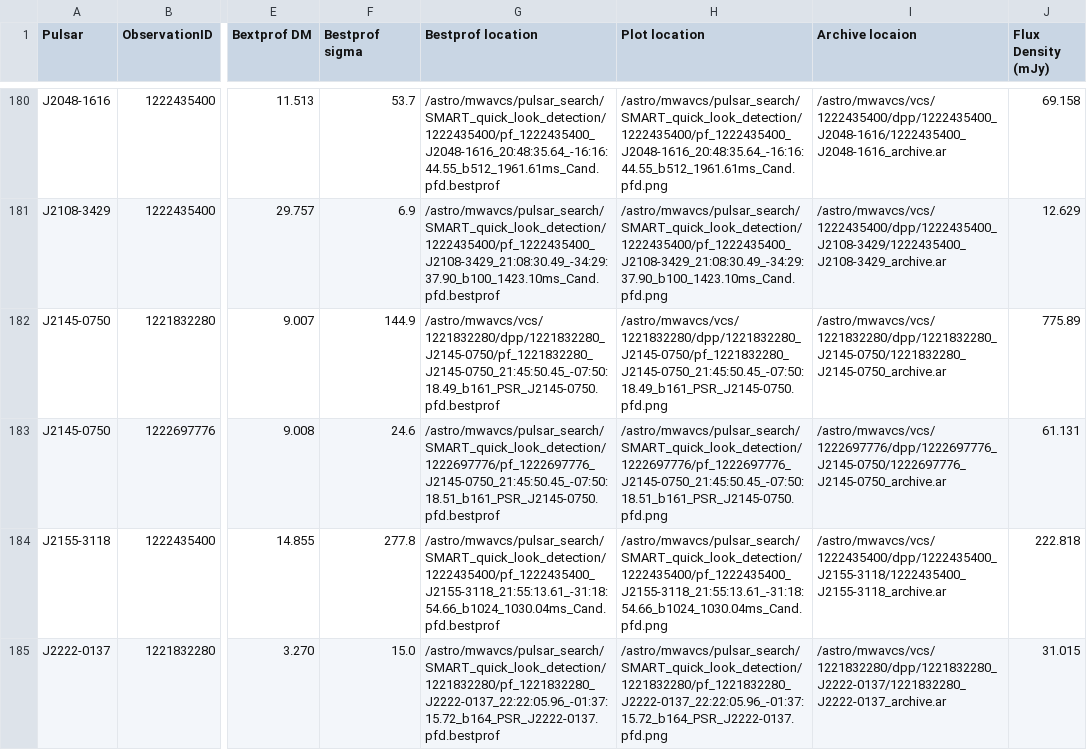
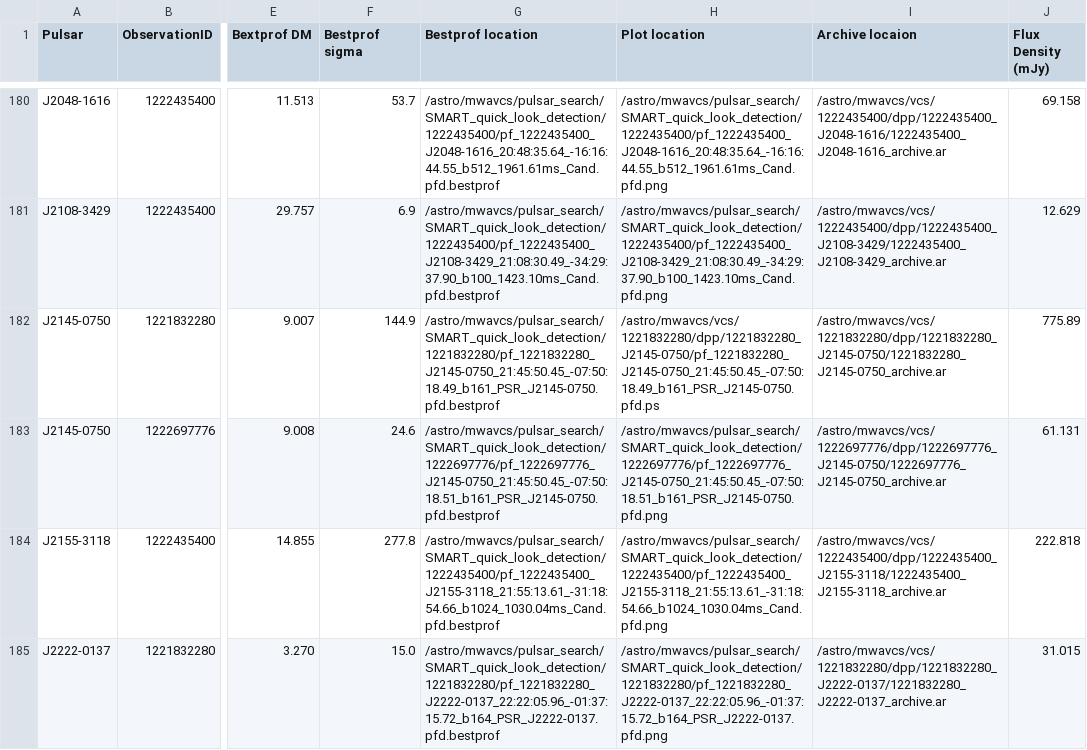
Before and after one commit to NickSwainston/misc_scripts, a CSV file: survey_paper/SMART_pulsars.csv, drawn as a sheet; only a part is shown, gaps mark what is left out; the diff covers the shown part only; the diff names each change by its address in the sheet, - before the commit and + after, or states it on an @@ line.

```diff
--- a/survey_paper/SMART_pulsars.csv
+++ b/survey_paper/SMART_pulsars.csv
-G182 (Bestprof location): /astro/mwavcs/vcs/1221832280/dpp/1221832280_J2145-0750/pf_1221832280_J2145-0750_21:45:50.45_-07:50:18.49_b161_PSR_J2145-0750.pfd.bestprof
+G182 (Bestprof location): /astro/mwavcs/pulsar_search/SMART_quick_look_detection/1221832280/pf_1221832280_J2145-0750_21:45:50.45_-07:50:18.49_b161_PSR_J2145-0750.pfd.bestprof
-H182 (Plot location): /astro/mwavcs/vcs/1221832280/dpp/1221832280_J2145-0750/pf_1221832280_J2145-0750_21:45:50.45_-07:50:18.49_b161_PSR_J2145-0750.pfd.png
+H182 (Plot location): /astro/mwavcs/vcs/1221832280/dpp/1221832280_J2145-0750/pf_1221832280_J2145-0750_21:45:50.45_-07:50:18.49_b161_PSR_J2145-0750.pfd.ps
```
Also changed, not shown: 42 edited cells elsewhere in this file, 1 other file.
